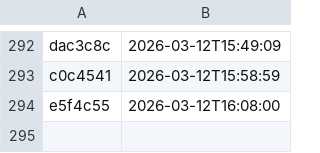
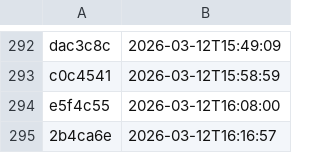
Before and after one commit to NHSDigital/electronic-prescription-service-account-resources, a CSV file: _data/dev-account_monitoring_eu-west-2_deployments.csv, drawn as a sheet; only a part is shown, gaps mark what is left out.

```diff
--- a/_data/dev-account_monitoring_eu-west-2_deployments.csv
+++ b/_data/dev-account_monitoring_eu-west-2_deployments.csv
@@ -294 +294,2 @@ c0c4541,2026-03-12T15:58:59
 e5f4c55,2026-03-12T16:08:00
+2b4ca6e,2026-03-12T16:16:57
```
Also changed, not shown: 1 other file.
